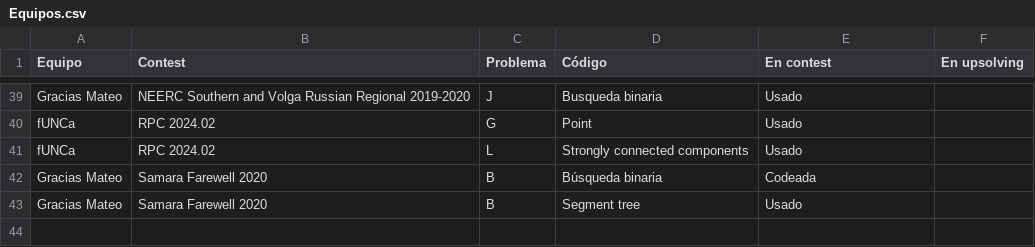
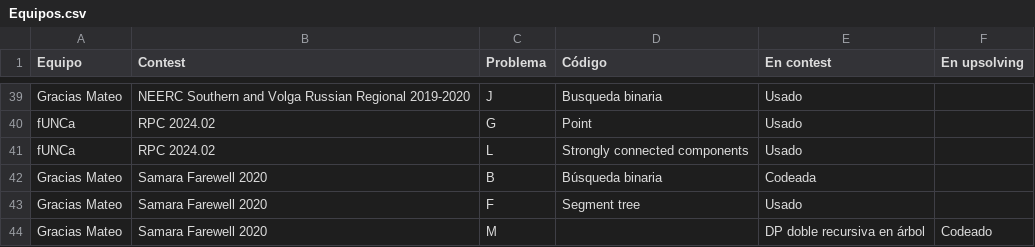
Before and after one commit to IvanRenison/ProgrammingProblems, a CSV file: .CodeUsageData/Equipos.csv, drawn as a sheet; only a part is shown, gaps mark what is left out.

Commit message:
Problem M of Samara Farewell 2020

```diff
--- a/.CodeUsageData/Equipos.csv
+++ b/.CodeUsageData/Equipos.csv
@@ -42,2 +42,3 @@ fUNCa, RPC 2024.02, L, Strongly connected components, Usado,
 Gracias Mateo, Samara Farewell 2020, B, Búsqueda binaria, Codeada,
-Gracias Mateo, Samara Farewell 2020, B, Segment tree, Usado,
+Gracias Mateo, Samara Farewell 2020, F, Segment tree, Usado,
+Gracias Mateo, Samara Farewell 2020, M, , "DP doble recursiva en árbol", Codeado
```
Also changed, not shown: 1 other file.
